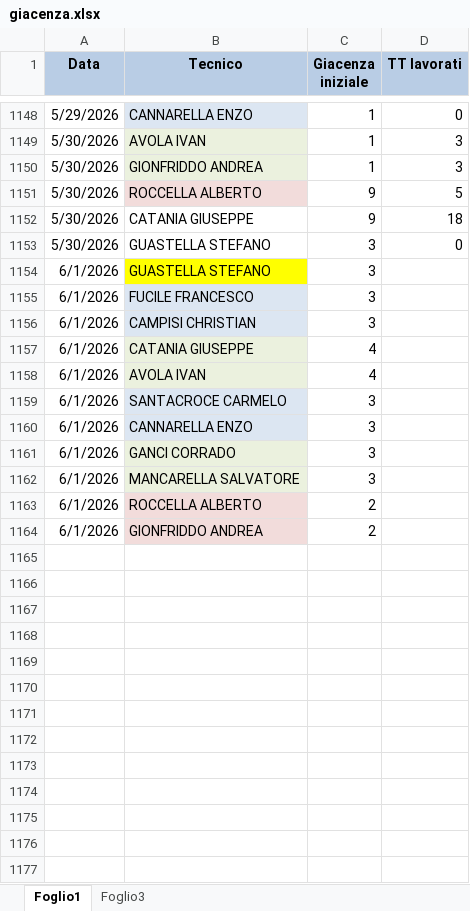
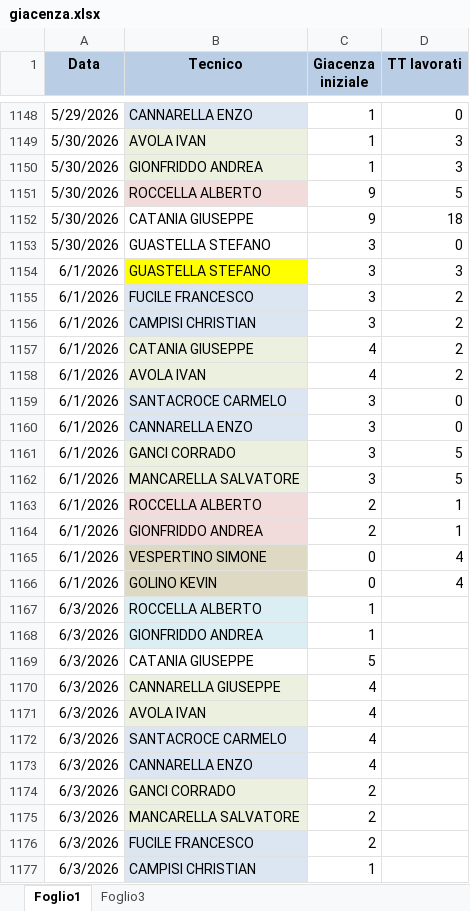
Before and after one commit to lbianco11197/Avanzamento-Impulsiva-v2, an Excel workbook: giacenza.xlsx, sheet Foglio1, drawn as a sheet; only a part is shown, gaps mark what is left out; values as stored, in another font and other column widths than the file's, no borders; the diff names each change by its address in the sheet, - before the commit and + after, or states it on an @@ line.

Commit message:
Aggiornato giacenza.xlsx da lbianco via Streamlit

```diff
--- a/giacenza.xlsx (sheet Foglio1)
+++ b/giacenza.xlsx (sheet Foglio1)
-D1154 (TT lavorati): (empty)
+D1154 (TT lavorati): 3
-D1155:D1158 (TT lavorati): (empty)
+D1155:D1158 (TT lavorati): 2
-D1159:D1160 (TT lavorati): (empty)
+D1159:D1160 (TT lavorati): 0
-D1161:D1162 (TT lavorati): (empty)
+D1161:D1162 (TT lavorati): 5
-D1163:D1164 (TT lavorati): (empty)
+D1163:D1164 (TT lavorati): 1
+row 1165: 6/1/2026 | VESPERTINO SIMONE | 0 | 4
+row 1166: 6/1/2026 | GOLINO KEVIN | 0 | 4
+row 1167: 6/3/2026 | ROCCELLA ALBERTO | 1
+row 1168: 6/3/2026 | GIONFRIDDO ANDREA | 1
+row 1169: 6/3/2026 | CATANIA GIUSEPPE | 5
+row 1170: 6/3/2026 | CANNARELLA GIUSEPPE | 4
+row 1171: 6/3/2026 | AVOLA IVAN | 4
+row 1172: 6/3/2026 | SANTACROCE CARMELO | 4
+row 1173: 6/3/2026 | CANNARELLA ENZO | 4
+row 1174: 6/3/2026 | GANCI CORRADO | 2
+row 1175: 6/3/2026 | MANCARELLA SALVATORE | 2
+row 1176: 6/3/2026 | FUCILE FRANCESCO | 2
+row 1177: 6/3/2026 | CAMPISI CHRISTIAN | 1
```
